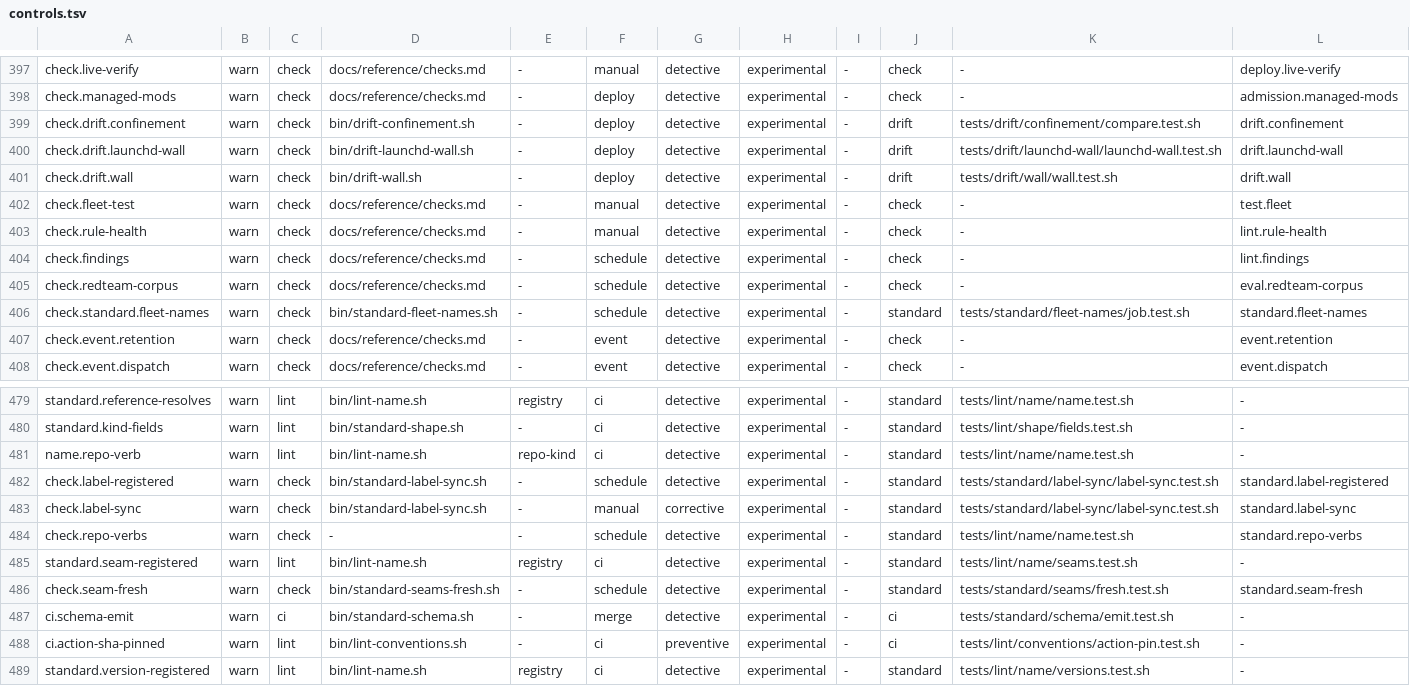
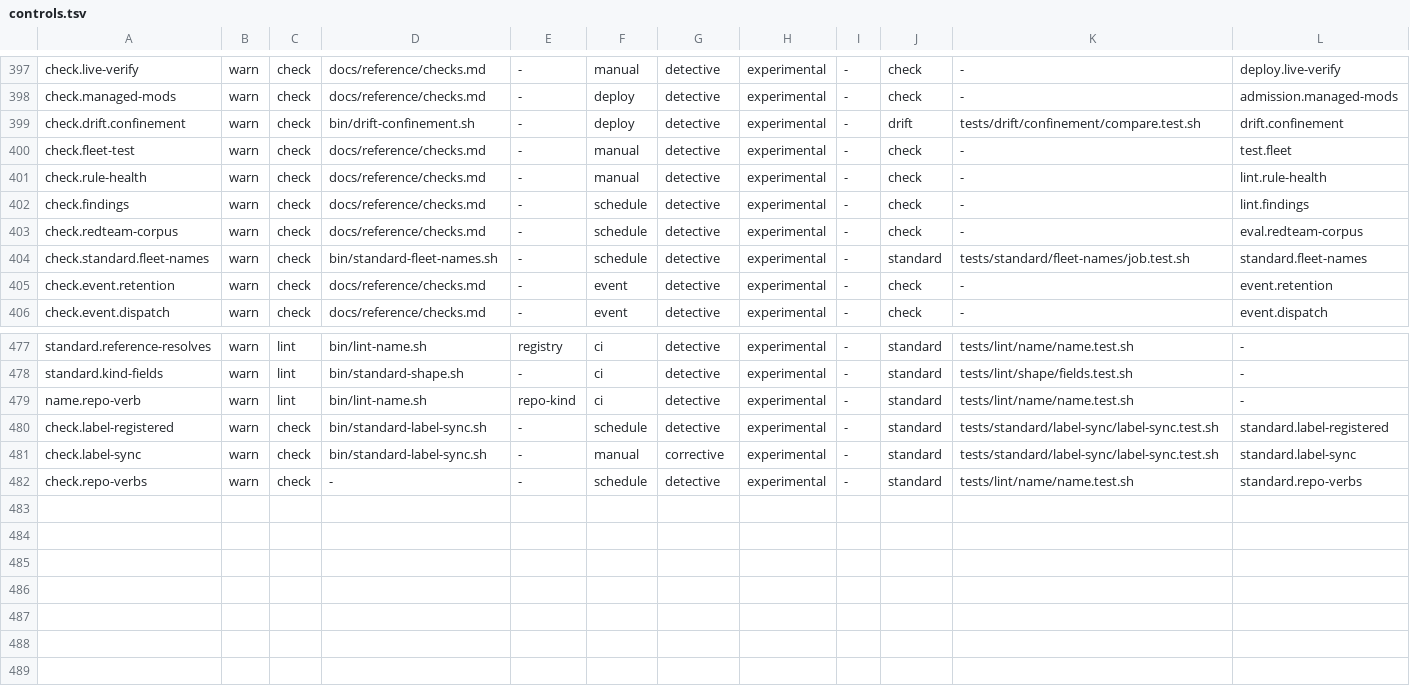
Before and after one commit to VytCepas/harbor-core, a TSV file: standards/naming/controls.tsv, drawn as a sheet; only a part is shown, gaps mark what is left out; rows hold the shown columns only; the diff names each change by its address in the sheet, - before the commit and + after, or states it on an @@ line.

```diff
--- a/standards/naming/controls.tsv
+++ b/standards/naming/controls.tsv
-row 400: check.drift.launchd-wall | warn | check | bin/drift-launchd-wall.sh | - | deploy | detective | experimental | - | drift | tests/drift/launchd-wall/launchd-wall.test.sh | drift.launchd-wall
-row 401: check.drift.wall | warn | check | bin/drift-wall.sh | - | deploy | detective | experimental | - | drift | tests/drift/wall/wall.test.sh | drift.wall
-row 485: standard.seam-registered | warn | lint | bin/lint-name.sh | registry | ci | detective | experimental | - | standard | tests/lint/name/seams.test.sh | -
-row 486: check.seam-fresh | warn | check | bin/standard-seams-fresh.sh | - | schedule | detective | experimental | - | standard | tests/standard/seams/fresh.test.sh | standard.seam-fresh
-row 487: ci.schema-emit | warn | ci | bin/standard-schema.sh | - | merge | detective | experimental | - | ci | tests/standard/schema/emit.test.sh | -
-row 488: ci.action-sha-pinned | warn | lint | bin/lint-conventions.sh | - | ci | preventive | experimental | - | ci | tests/lint/conventions/action-pin.test.sh | -
-row 489: standard.version-registered | warn | lint | bin/lint-name.sh | registry | ci | detective | experimental | - | standard | tests/lint/name/versions.test.sh | -
```
Also changed, not shown: .agents/protected-paths.tsv, contracts/fresh-checks.tsv, 53 other files.
